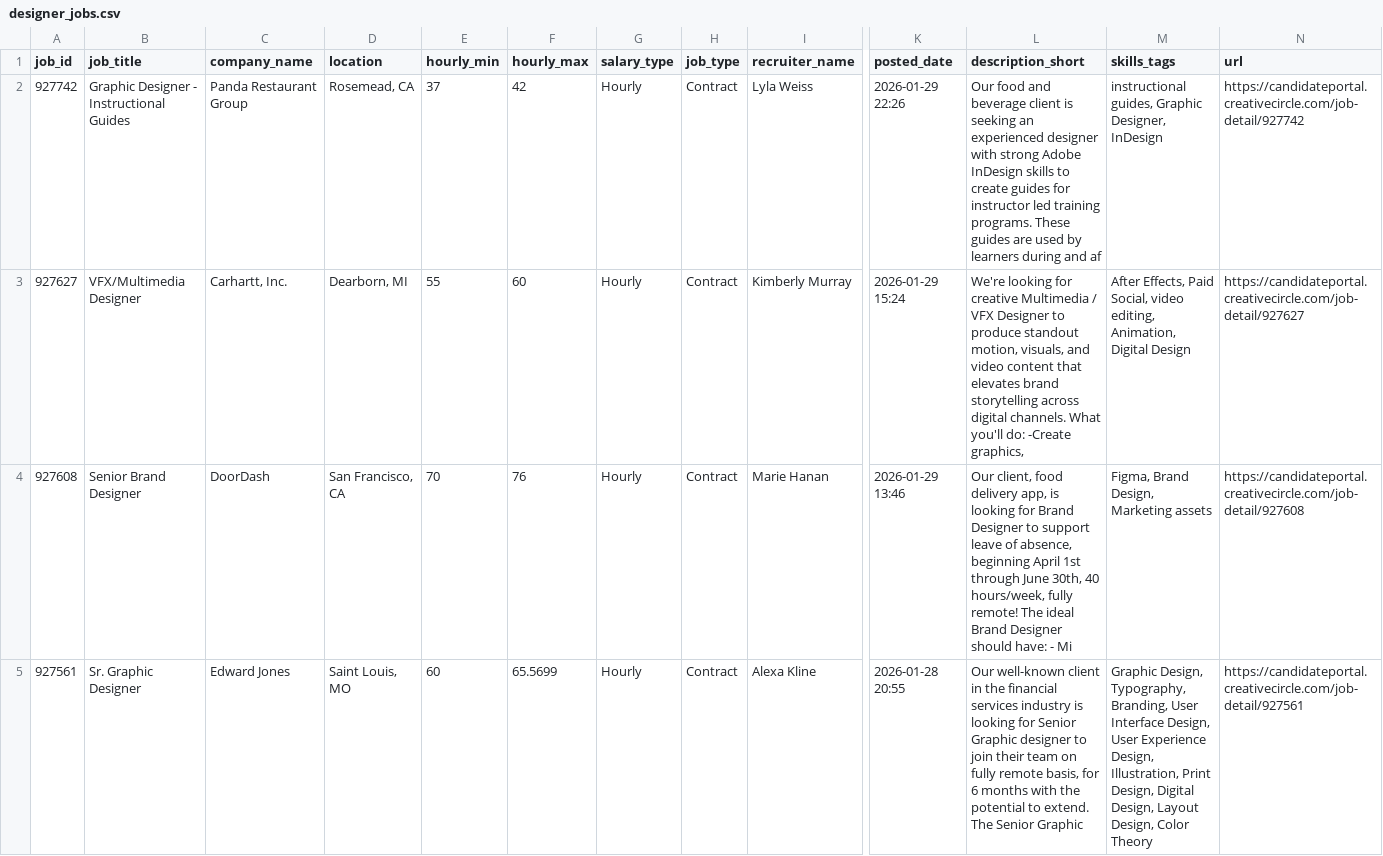
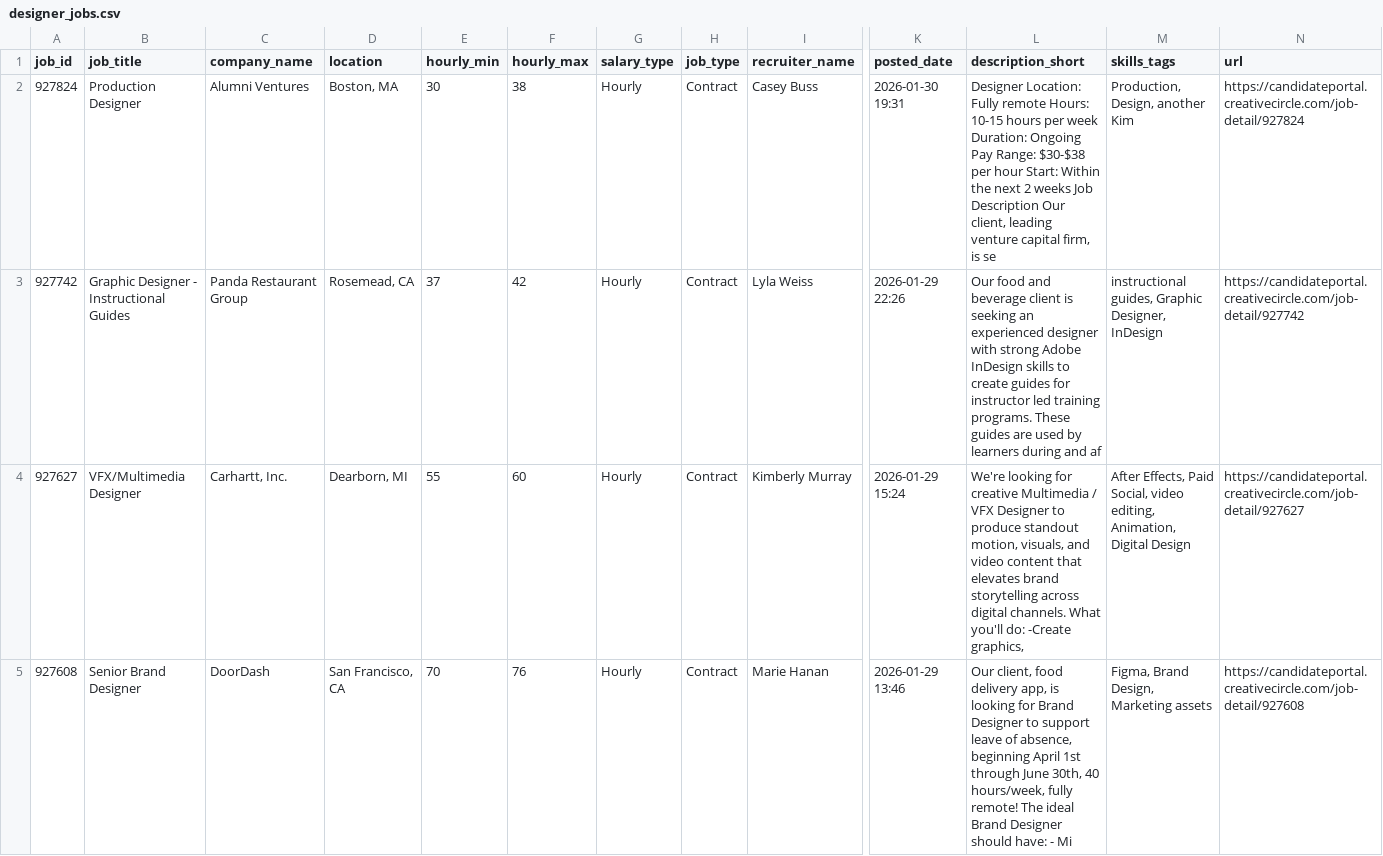
Before and after one commit to zeandroid/JSAuto, a CSV file: data/designer_jobs.csv, drawn as a sheet; only a part is shown, gaps mark what is left out; the shorter side is filled out with more unchanged rows; rows hold the shown columns only; the diff names each change by its address in the sheet, - before the commit and + after, or states it on an @@ line.

```diff
--- a/data/designer_jobs.csv
+++ b/data/designer_jobs.csv
+row 2: 927824 | Production Designer | Alumni Ventures | Boston, MA | 30 | 38 | Hourly | Contract | Casey Buss | 2026-01-30 19:31 | Designer Location: Fully remote Hours: 10-15 hours per week Duration: Ongoing Pay Range: $30-$38 per hour Start: Within the next 2 weeks Job Description Our client, leading venture capital firm, is se | Production, Design, another Kim | https://candidateportal.creativecircle.com/job-detail/927824
```
